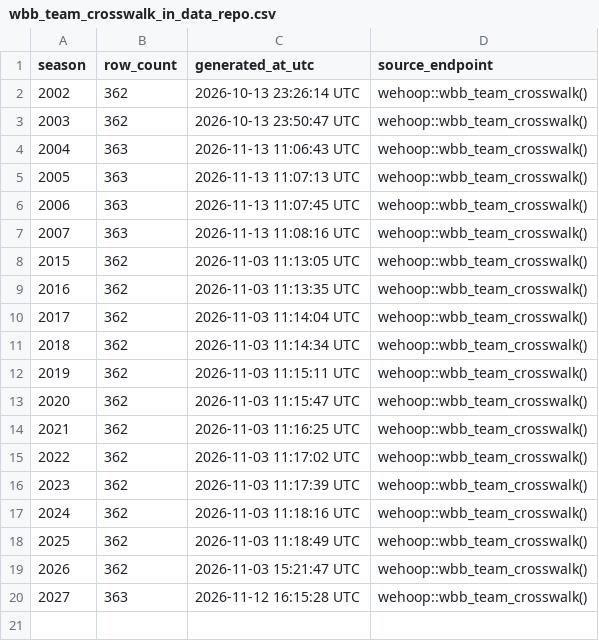
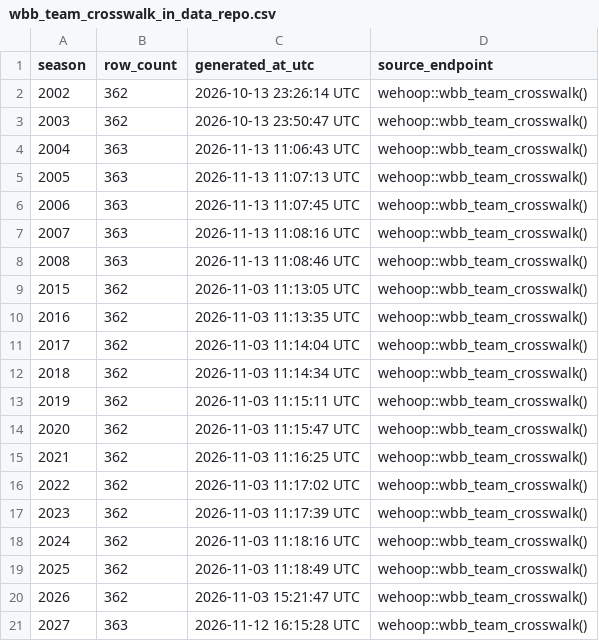
Before and after one commit to sportsdataverse/wehoop-wbb-data, a CSV file: wbb/crosswalk/wbb_team_crosswalk_in_data_repo.csv, drawn as a sheet.

Commit message:
WBB Data backfill team_crosswalk (Start: 2008 End: 2008)
Season hole / missing rds found by the 2026-11-13 coverage audit (ClaudeCowork notes/2026-11-13-basketball-coverage-floors-crosslinks.md).

```diff
--- a/wbb/crosswalk/wbb_team_crosswalk_in_data_repo.csv
+++ b/wbb/crosswalk/wbb_team_crosswalk_in_data_repo.csv
@@ -7,2 +7,3 @@ season,row_count,generated_at_utc,source_endpoint
 2007,363,2026-11-13 11:08:16 UTC,wehoop::wbb_team_crosswalk()
+2008,363,2026-11-13 11:08:46 UTC,wehoop::wbb_team_crosswalk()
 2015,362,2026-11-03 11:13:05 UTC,wehoop::wbb_team_crosswalk()
```
Also changed, not shown: 1 other file.
